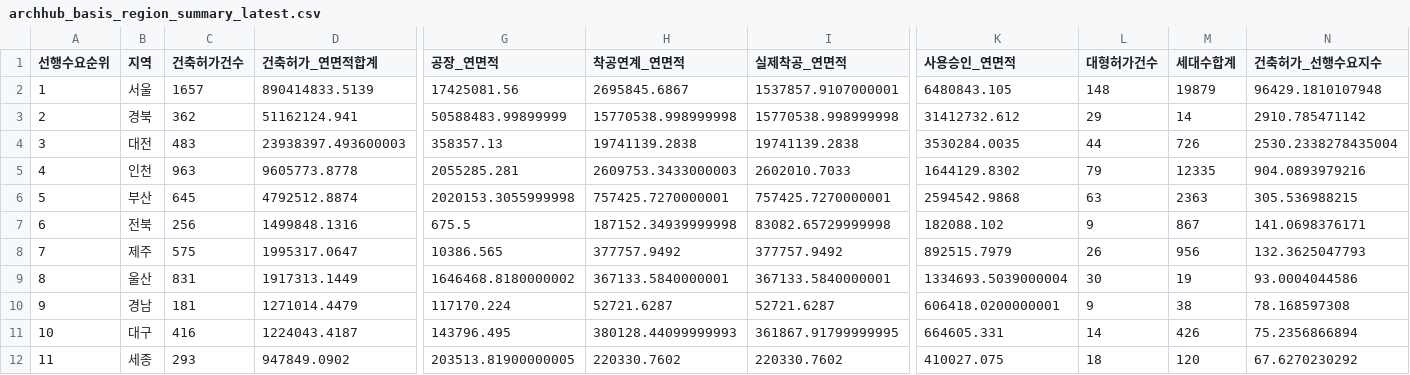
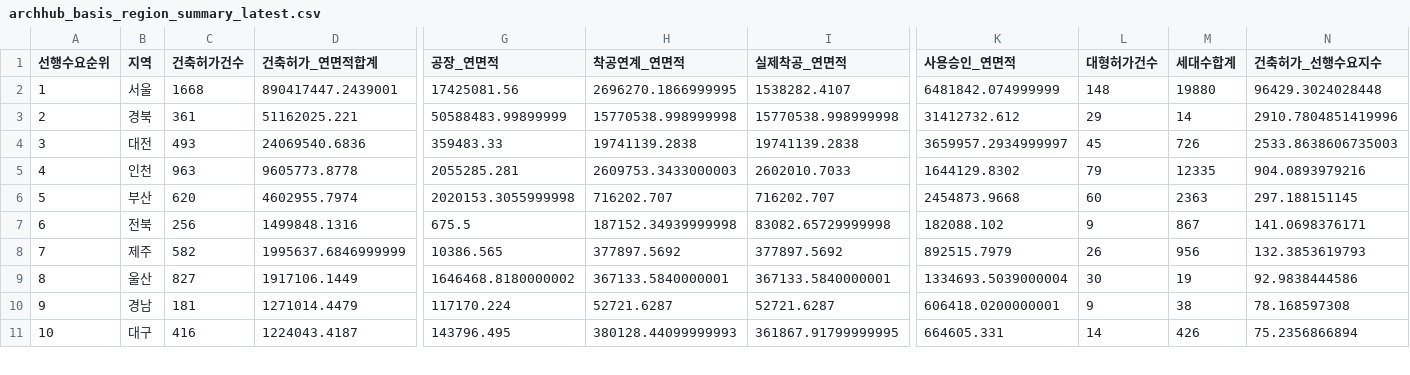
Before and after one commit to Ronaldooh123/steel-demand-report, a CSV file: data/cache/archhub_basis_region_summary_latest.csv, drawn as a sheet; only a part is shown, gaps mark what is left out; removed rows and columns are numbered as before the commit, all else as after; rows hold the shown columns only; the diff covers the shown part only; the diff names each change by its address in the sheet, - before the commit and + after, or states it on an @@ line.

```diff
--- a/data/cache/archhub_basis_region_summary_latest.csv
+++ b/data/cache/archhub_basis_region_summary_latest.csv
-C2 (건축허가건수): 1657
+C2 (건축허가건수): 1668
-D2 (건축허가_연면적합계): 890414833.5139
+D2 (건축허가_연면적합계): 890417447.2439001
-H2 (착공연계_연면적): 2695845.6867
+H2 (착공연계_연면적): 2696270.1866999995
-I2 (실제착공_연면적): 1537857.9107000001
+I2 (실제착공_연면적): 1538282.4107
-K2 (사용승인_연면적): 6480843.105
+K2 (사용승인_연면적): 6481842.074999999
-M2 (세대수합계): 19879
+M2 (세대수합계): 19880
-N2 (건축허가_선행수요지수): 96429.1810107948
+N2 (건축허가_선행수요지수): 96429.3024028448
-C3 (건축허가건수): 362
+C3 (건축허가건수): 361
-D3 (건축허가_연면적합계): 51162124.941
+D3 (건축허가_연면적합계): 51162025.221
-N3 (건축허가_선행수요지수): 2910.785471142
+N3 (건축허가_선행수요지수): 2910.7804851419996
-C4 (건축허가건수): 483
+C4 (건축허가건수): 493
-D4 (건축허가_연면적합계): 23938397.493600003
+D4 (건축허가_연면적합계): 24069540.6836
-G4 (공장_연면적): 358357.13
+G4 (공장_연면적): 359483.33
-K4 (사용승인_연면적): 3530284.0035
+K4 (사용승인_연면적): 3659957.2934999997
-L4 (대형허가건수): 44
+L4 (대형허가건수): 45
-N4 (건축허가_선행수요지수): 2530.2338278435004
+N4 (건축허가_선행수요지수): 2533.8638606735003
-C6 (건축허가건수): 645
+C6 (건축허가건수): 620
-D6 (건축허가_연면적합계): 4792512.8874
+D6 (건축허가_연면적합계): 4602955.7974
-H6 (착공연계_연면적): 757425.7270000001
+H6 (착공연계_연면적): 716202.707
-I6 (실제착공_연면적): 757425.7270000001
+I6 (실제착공_연면적): 716202.707
-K6 (사용승인_연면적): 2594542.9868
+K6 (사용승인_연면적): 2454873.9668
-L6 (대형허가건수): 63
+L6 (대형허가건수): 60
-N6 (건축허가_선행수요지수): 305.536988215
+N6 (건축허가_선행수요지수): 297.188151145
-C8 (건축허가건수): 575
+C8 (건축허가건수): 582
-D8 (건축허가_연면적합계): 1995317.0647
+D8 (건축허가_연면적합계): 1995637.6846999999
-H8 (착공연계_연면적): 377757.9492
+H8 (착공연계_연면적): 377897.5692
-I8 (실제착공_연면적): 377757.9492
+I8 (실제착공_연면적): 377897.5692
-N8 (건축허가_선행수요지수): 132.3625047793
+N8 (건축허가_선행수요지수): 132.3853619793
-C9 (건축허가건수): 831
+C9 (건축허가건수): 827
-D9 (건축허가_연면적합계): 1917313.1449
+D9 (건축허가_연면적합계): 1917106.1449
-N9 (건축허가_선행수요지수): 93.0004044586
+N9 (건축허가_선행수요지수): 92.9838444586
-row 12: 11 | 세종 | 293 | 947849.0902 | 203513.81900000005 | 220330.7602 | 220330.7602 | 410027.075 | 18 | 120 | 67.6270230292
```
Also changed, not shown: 1 added row and 15 edited cells elsewhere in this file, 2 other files.
